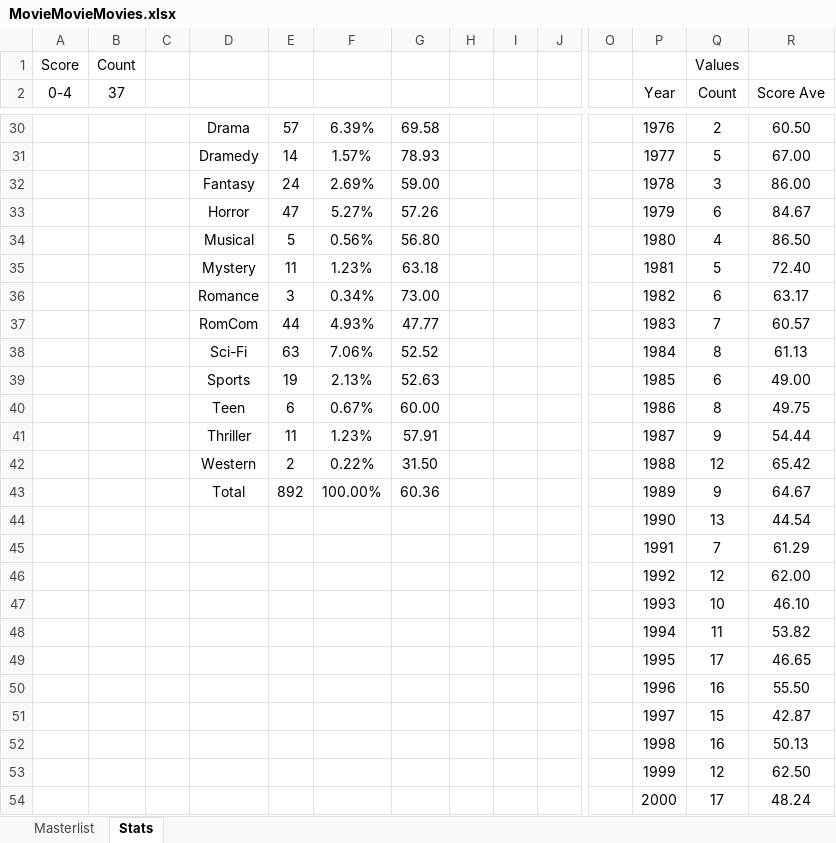
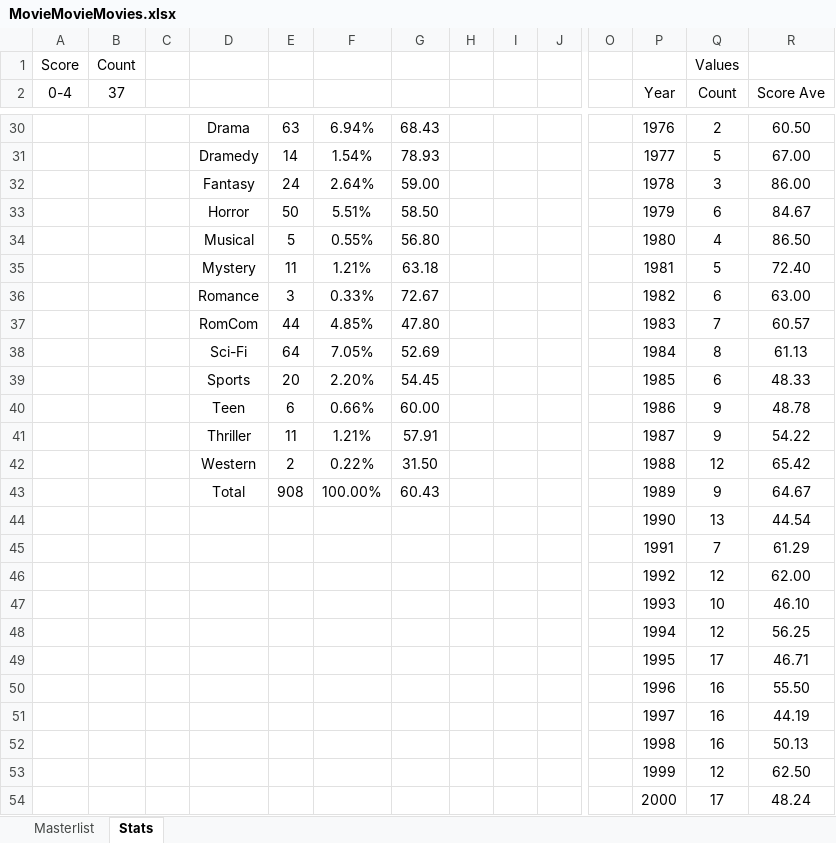
Before and after one commit to helfy18/my-movie-site, an Excel workbook: src/data/MovieMovieMovies.xlsx, sheet Stats, drawn as a sheet; only a part is shown, gaps mark what is left out; values as stored, in another font and other column widths than the file's, no borders; charts and pictures and conditional formats not drawn; removed rows and columns are numbered as before the commit, all else as after; rows hold the shown columns only; the diff covers the shown part only; the diff names each change by its address in the sheet, - before the commit and + after, or states it on an @@ line.

```diff
--- a/src/data/MovieMovieMovies.xlsx (sheet Stats)
+++ b/src/data/MovieMovieMovies.xlsx (sheet Stats)
-E30: 57
+E30: 63
-F30: 6.39%
+F30: 6.94%
-G30: 69.58
+G30: 68.43
-F31: 1.57%
+F31: 1.54%
-F32: 2.69%
+F32: 2.64%
-E33: 47
+E33: 50
-F33: 5.27%
+F33: 5.51%
-G33: 57.26
+G33: 58.50
-F34: 0.56%
+F34: 0.55%
-F35: 1.23%
+F35: 1.21%
-F36: 0.34%
+F36: 0.33%
-G36: 73.00
+G36: 72.67
-R36 (Score Ave): 63.17
+R36 (Score Ave): 63.00
-F37: 4.93%
+F37: 4.85%
-G37: 47.77
+G37: 47.80
-E38: 63
+E38: 64
-F38: 7.06%
+F38: 7.05%
-G38: 52.52
+G38: 52.69
-row 39:  |  |  | Sports | 19 | 2.13% | 52.63 |  |  |  |  | 1985 | 6 | 49.00
+row 39:  |  |  | Sports | 20 | 2.20% | 54.45 |  |  |  |  | 1985 | 6 | 48.33
-F40: 0.67%
+F40: 0.66%
-Q40 (Count): 8
+Q40 (Count): 9
-R40 (Score Ave): 49.75
+R40 (Score Ave): 48.78
-F41: 1.23%
+F41: 1.21%
-R41 (Score Ave): 54.44
+R41 (Score Ave): 54.22
-E43: 892
+E43: 908
-G43: 60.36
+G43: 60.43
-row 48:  |  |  |  |  |  |  |  |  |  |  | 1994 | 11 | 53.82
+row 48:  |  |  |  |  |  |  |  |  |  |  | 1994 | 12 | 56.25
-R49 (Score Ave): 46.65
+R49 (Score Ave): 46.71
-row 51:  |  |  |  |  |  |  |  |  |  |  | 1997 | 15 | 42.87
+row 51:  |  |  |  |  |  |  |  |  |  |  | 1997 | 16 | 44.19
```
Also changed, not shown: 8 added rows, 8 removed rows and 30 edited cells elsewhere in this sheet, sheet Masterlist, hidden cells, charts or pictures, 2 other files.
